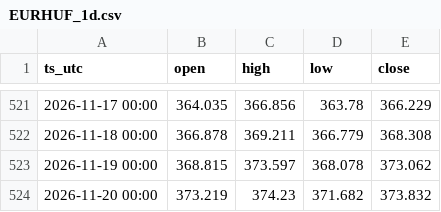
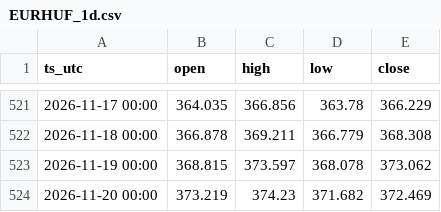
Before and after one commit to DataTechDigital-main/fx-arfolyamok, a CSV file: gepi/fx/EURHUF_1d.csv, drawn as a sheet; only a part is shown, gaps mark what is left out.

```diff
--- a/gepi/fx/EURHUF_1d.csv
+++ b/gepi/fx/EURHUF_1d.csv
@@ -523,2 +523,2 @@ ts_utc,open,high,low,close
 2026-11-19 00:00,368.815,373.597,368.078,373.062
-2026-11-20 00:00,373.219,374.23,371.682,373.832
+2026-11-20 00:00,373.219,374.23,371.682,372.469
```
Also changed, not shown: gepi/fx/EURHUF_1h.csv, 4 other files.
